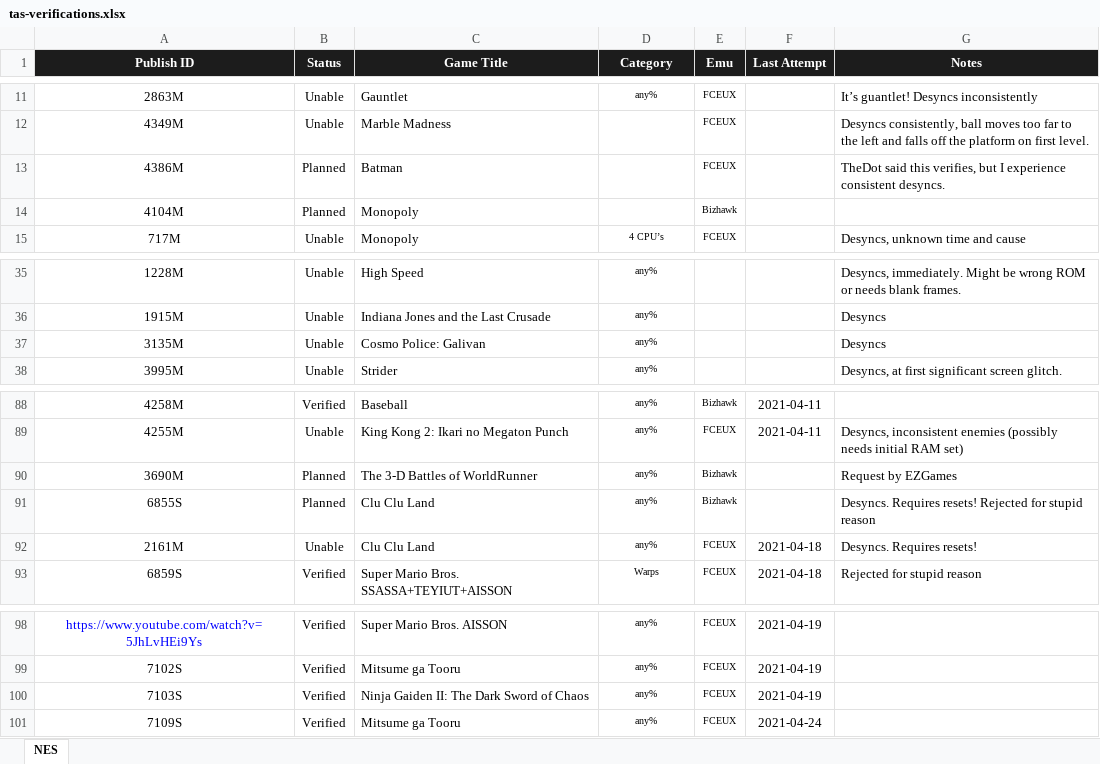
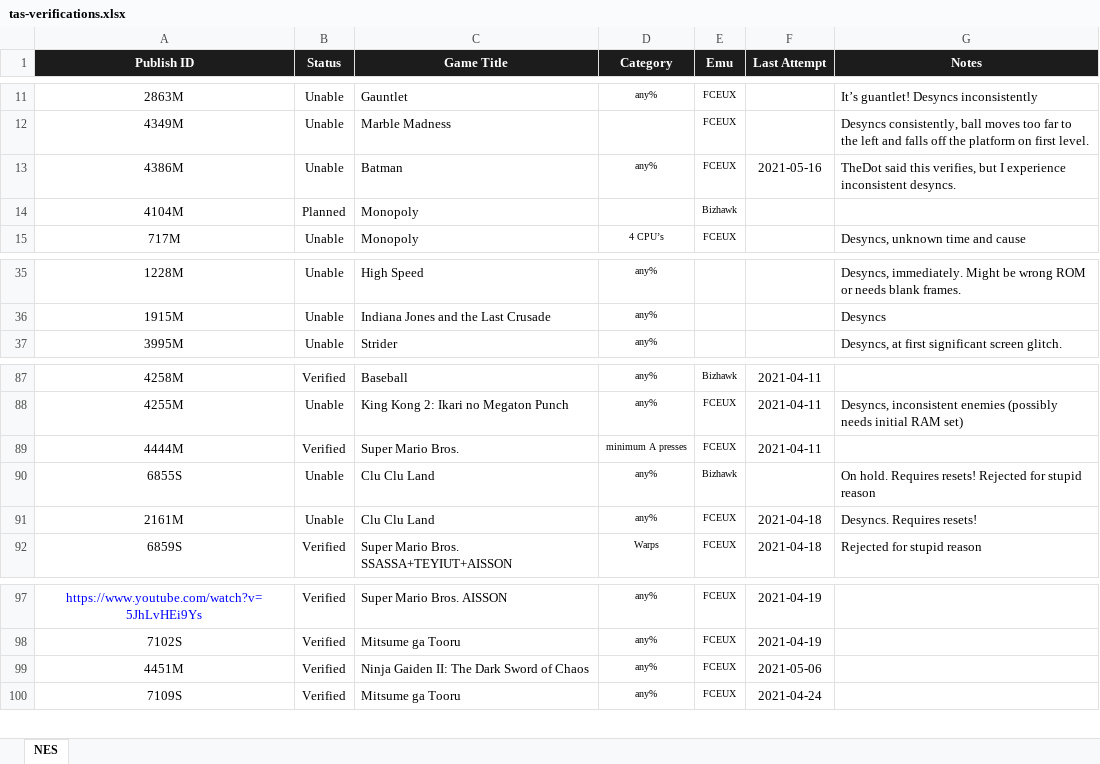
Before and after one commit to bigbass1997/TAS-Verifications, an Excel workbook: tas-verifications.xlsx, sheet NES, drawn as a sheet; only a part is shown, gaps mark what is left out; values as stored, in another font and other column widths than the file's, no borders; conditional formats not drawn; removed rows and columns are numbered as before the commit, all else as after; the diff covers the shown part only; the diff names each change by its address in the sheet, - before the commit and + after, or states it on an @@ line.

```diff
--- a/tas-verifications.xlsx (sheet NES)
+++ b/tas-verifications.xlsx (sheet NES)
-B13 (Status): Planned
+B13 (Status): Unable
-D13 (Category): (empty)
+D13 (Category): any%
-F13 (Last Attempt): (empty)
+F13 (Last Attempt): 2021-05-16
-G13 (Notes): …I experience consistent desyncs.
+G13 (Notes): …I experience inconsistent desyncs.
-row 37: 3135M | Unable | Cosmo Police: Galivan | any% |  |  | Desyncs
-row 90: 3690M | Planned | The 3-D Battles of WorldRunner | any% | Bizhawk |  | Request by EZGames
+row 89: 4444M | Verified | Super Mario Bros. | minimum A presses | FCEUX | 2021-04-11
-B90 (Status): Planned
+B90 (Status): Unable
-G90 (Notes): Desyncs. Requires resets!…
+G90 (Notes): On hold. Requires resets!…
-A99 (Publish ID): 7103S
+A99 (Publish ID): 4451M
-F99 (Last Attempt): 2021-04-19
+F99 (Last Attempt): 2021-05-06
```
Also changed, not shown: 36 added rows elsewhere in this sheet, 1 other file.
